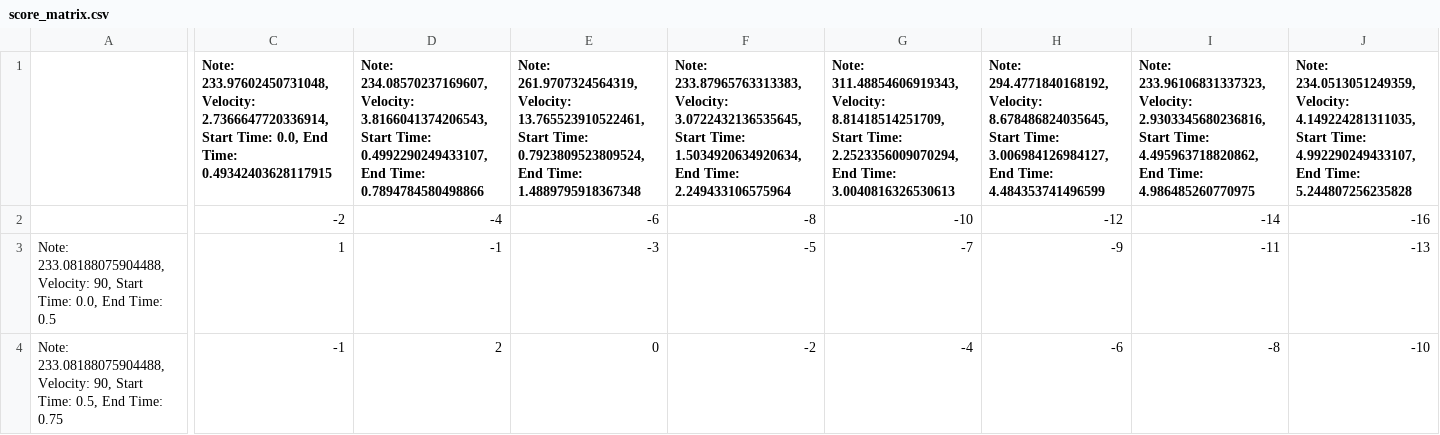
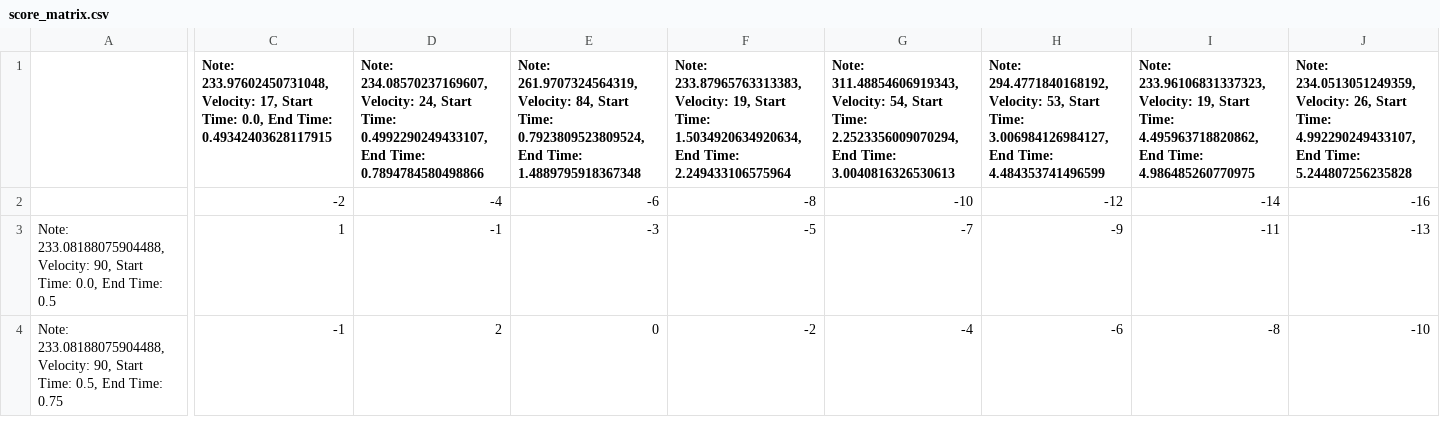
Before and after one commit to Infinity323/music-master, a CSV file: server/score_matrix.csv, drawn as a sheet; only a part is shown, gaps mark what is left out; the diff covers the shown part only; the diff names each change by its address in the sheet, - before the commit and + after, or states it on an @@ line.

Commit message:
signal processing amplitudes converted to MIDI velocity format

```diff
--- a/server/score_matrix.csv
+++ b/server/score_matrix.csv
-C1: …233.97602450731048, Velocity: 2.7366647720336914, Start Time:…
+C1: …233.97602450731048, Velocity: 17, Start Time:…
-D1: …234.08570237169607, Velocity: 3.8166041374206543, Start Time:…
+D1: …234.08570237169607, Velocity: 24, Start Time:…
-E1: …261.9707324564319, Velocity: 13.765523910522461, Start Time:…
+E1: …261.9707324564319, Velocity: 84, Start Time:…
-F1: …233.87965763313383, Velocity: 3.0722432136535645, Start Time:…
+F1: …233.87965763313383, Velocity: 19, Start Time:…
-G1: …311.48854606919343, Velocity: 8.81418514251709, Start Time:…
+G1: …311.48854606919343, Velocity: 54, Start Time:…
-H1: …294.4771840168192, Velocity: 8.678486824035645, Start Time:…
+H1: …294.4771840168192, Velocity: 53, Start Time:…
-I1: …233.96106831337323, Velocity: 2.9303345680236816, Start Time:…
+I1: …233.96106831337323, Velocity: 19, Start Time:…
-J1: …234.0513051249359, Velocity: 4.149224281311035, Start Time:…
+J1: …234.0513051249359, Velocity: 26, Start Time:…
```
Also changed, not shown: 17 edited cells elsewhere in this file, 2 other files.
